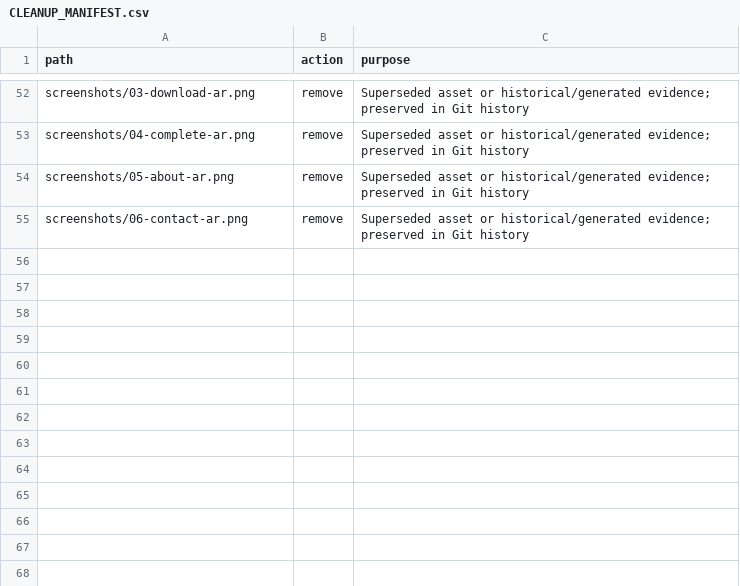
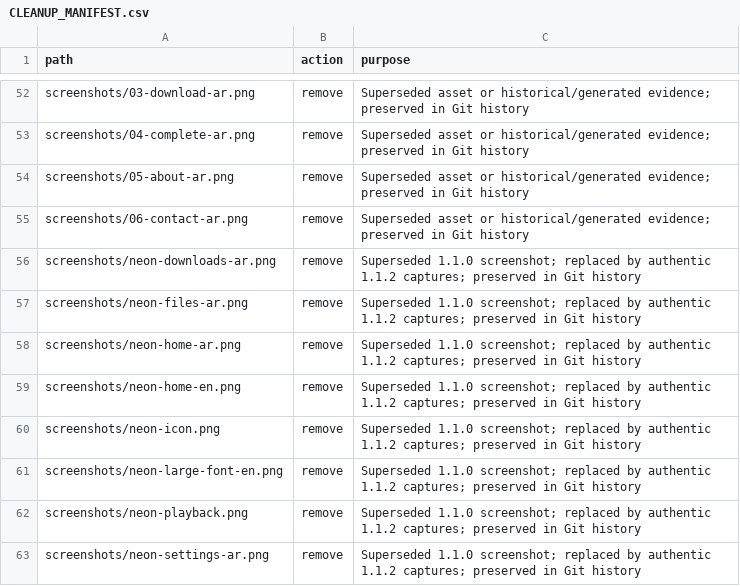
Before and after one commit to taroq4-2/dosos73, a CSV file: docs/CLEANUP_MANIFEST.csv, drawn as a sheet; only a part is shown, gaps mark what is left out; the diff names each change by its address in the sheet, - before the commit and + after, or states it on an @@ line.

Commit message:
docs: document verified 1.1.2 release and replace obsolete screenshots

```diff
--- a/docs/CLEANUP_MANIFEST.csv
+++ b/docs/CLEANUP_MANIFEST.csv
+row 56: screenshots/neon-downloads-ar.png | remove | Superseded 1.1.0 screenshot; replaced by authentic 1.1.2 captures; preserved in Git history
+row 57: screenshots/neon-files-ar.png | remove | Superseded 1.1.0 screenshot; replaced by authentic 1.1.2 captures; preserved in Git history
+row 58: screenshots/neon-home-ar.png | remove | Superseded 1.1.0 screenshot; replaced by authentic 1.1.2 captures; preserved in Git history
+row 59: screenshots/neon-home-en.png | remove | Superseded 1.1.0 screenshot; replaced by authentic 1.1.2 captures; preserved in Git history
+row 60: screenshots/neon-icon.png | remove | Superseded 1.1.0 screenshot; replaced by authentic 1.1.2 captures; preserved in Git history
+row 61: screenshots/neon-large-font-en.png | remove | Superseded 1.1.0 screenshot; replaced by authentic 1.1.2 captures; preserved in Git history
+row 62: screenshots/neon-playback.png | remove | Superseded 1.1.0 screenshot; replaced by authentic 1.1.2 captures; preserved in Git history
+row 63: screenshots/neon-settings-ar.png | remove | Superseded 1.1.0 screenshot; replaced by authentic 1.1.2 captures; preserved in Git history
```
Also changed, not shown: 17 other files.
